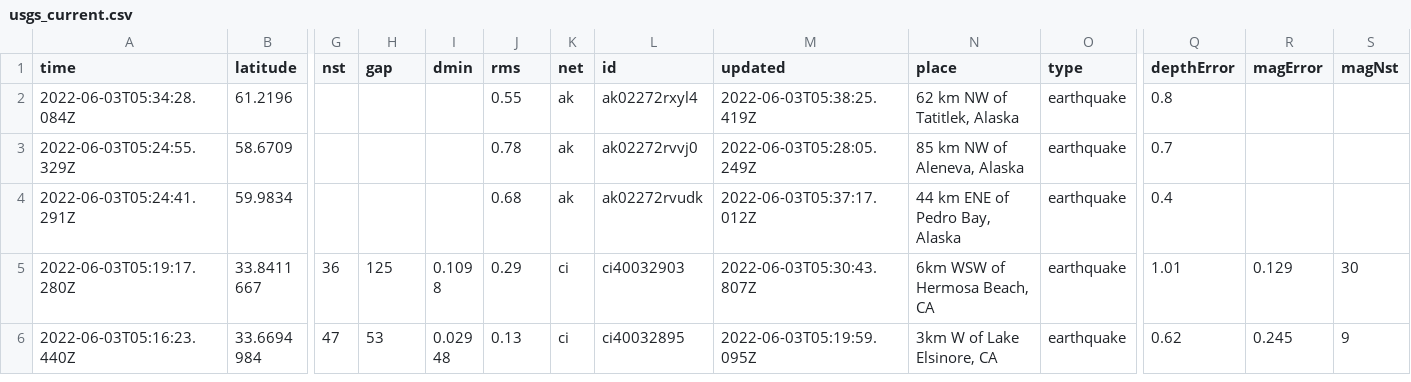
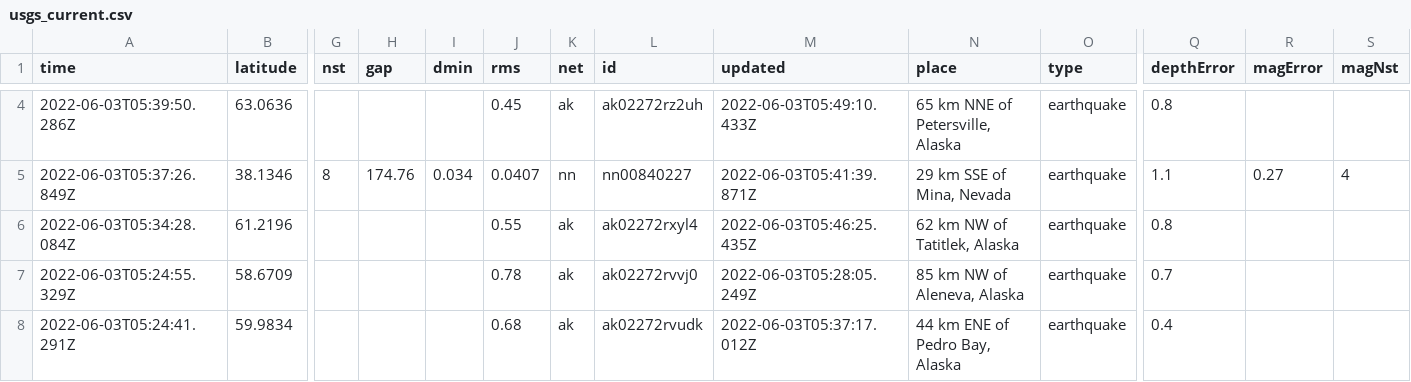
Before and after one commit to CHelmsenterprisenewscom/my-reporting-robot, a CSV file: usgs_current.csv, drawn as a sheet; only a part is shown, gaps mark what is left out; the shorter side is filled out with more unchanged rows; addresses are those after the commit; rows hold the shown columns only; the diff covers the shown part only; the diff names each change by its address in the sheet, - before the commit and + after, or states it on an @@ line.

```diff
--- a/usgs_current.csv
+++ b/usgs_current.csv
+row 4: 2022-06-03T05:39:50.286Z | 63.0636 |  |  |  | 0.45 | ak | ak02272rz2uh | 2022-06-03T05:49:10.433Z | 65 km NNE of Petersville, Alaska | earthquake | 0.8
+row 5: 2022-06-03T05:37:26.849Z | 38.1346 | 8 | 174.76 | 0.034 | 0.0407 | nn | nn00840227 | 2022-06-03T05:41:39.871Z | 29 km SSE of Mina, Nevada | earthquake | 1.1 | 0.27 | 4
-M6 (updated): 2022-06-03T05:38:25.419Z
+M6 (updated): 2022-06-03T05:46:25.435Z
```
Also changed, not shown: 2 added rows, 2 removed rows and 4 edited cells elsewhere in this file.
